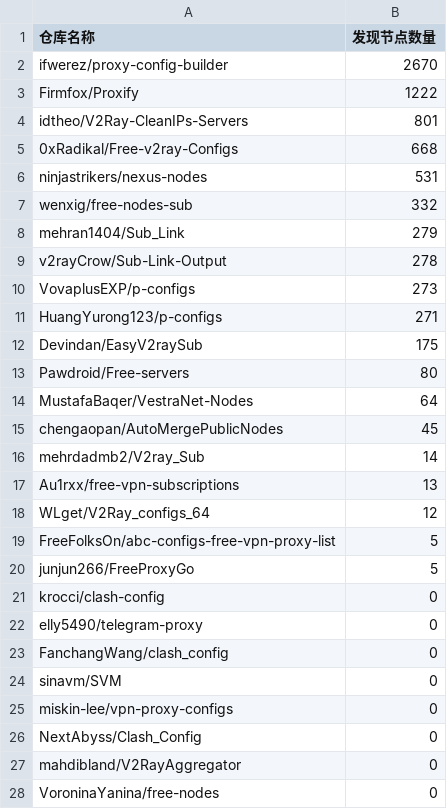
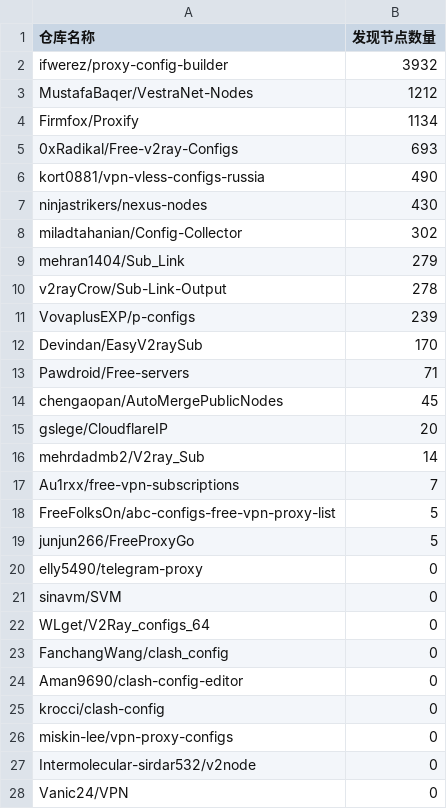
Before and after one commit to qjlxg/off, a CSV file: results/stats.csv, drawn as a sheet; only a part is shown; the diff covers the shown part only.

```diff
--- a/results/stats.csv
+++ b/results/stats.csv
@@ -1,28 +1,28 @@
 仓库名称,发现节点数量
-ifwerez/proxy-config-builder,2670
-Firmfox/Proxify,1222
-idtheo/V2Ray-CleanIPs-Servers,801
-0xRadikal/Free-v2ray-Configs,668
-ninjastrikers/nexus-nodes,531
-wenxig/free-nodes-sub,332
+ifwerez/proxy-config-builder,3932
+MustafaBaqer/VestraNet-Nodes,1212
+Firmfox/Proxify,1134
+0xRadikal/Free-v2ray-Configs,693
+kort0881/vpn-vless-configs-russia,490
+ninjastrikers/nexus-nodes,430
+miladtahanian/Config-Collector,302
 mehran1404/Sub_Link,279
 v2rayCrow/Sub-Link-Output,278
-VovaplusEXP/p-configs,273
-HuangYurong123/p-configs,271
-Devindan/EasyV2raySub,175
-Pawdroid/Free-servers,80
-MustafaBaqer/VestraNet-Nodes,64
+VovaplusEXP/p-configs,239
+Devindan/EasyV2raySub,170
+Pawdroid/Free-servers,71
 chengaopan/AutoMergePublicNodes,45
+gslege/CloudflareIP,20
 mehrdadmb2/V2ray_Sub,14
-Au1rxx/free-vpn-subscriptions,13
-WLget/V2Ray_configs_64,12
+Au1rxx/free-vpn-subscriptions,7
 FreeFolksOn/abc-configs-free-vpn-proxy-list,5
 junjun266/FreeProxyGo,5
+elly5490/telegram-proxy,0
+sinavm/SVM,0
+WLget/V2Ray_configs_64,0
+FanchangWang/clash_config,0
+Aman9690/clash-config-editor,0
 krocci/clash-config,0
-elly5490/telegram-proxy,0
-FanchangWang/clash_config,0
-sinavm/SVM,0
 miskin-lee/vpn-proxy-configs,0
-NextAbyss/Clash_Config,0
-mahdibland/V2RayAggregator,0
-VoroninaYanina/free-nodes,0
+Intermolecular-sirdar532/v2node,0
+Vanic24/VPN,0
```
Also changed, not shown: 3 removed rows and 2 edited cells elsewhere in this file, 1 other file.
